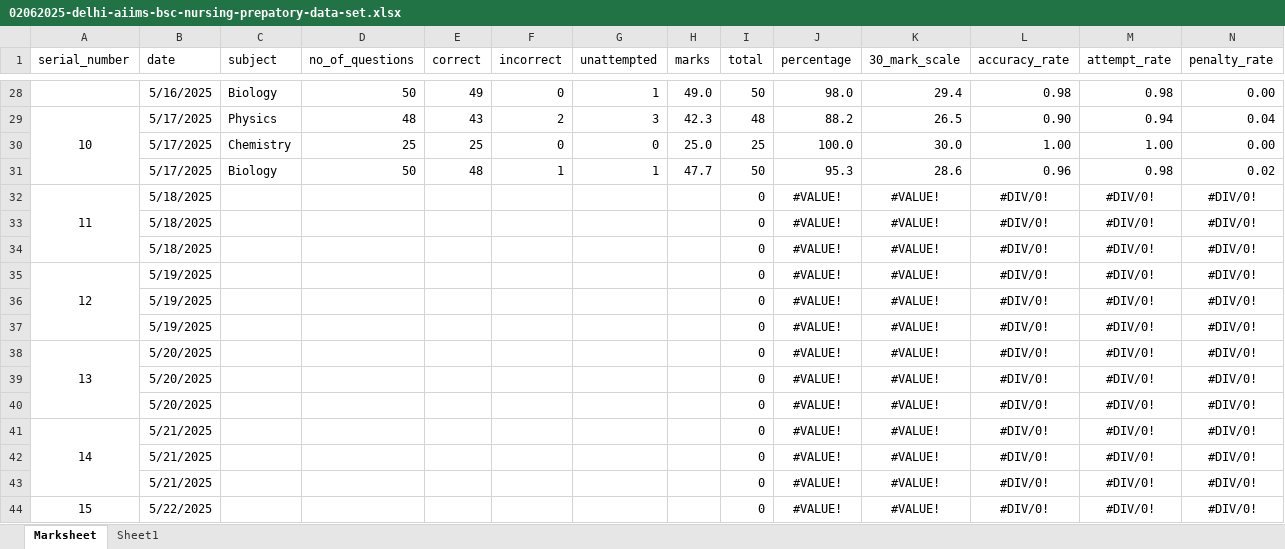
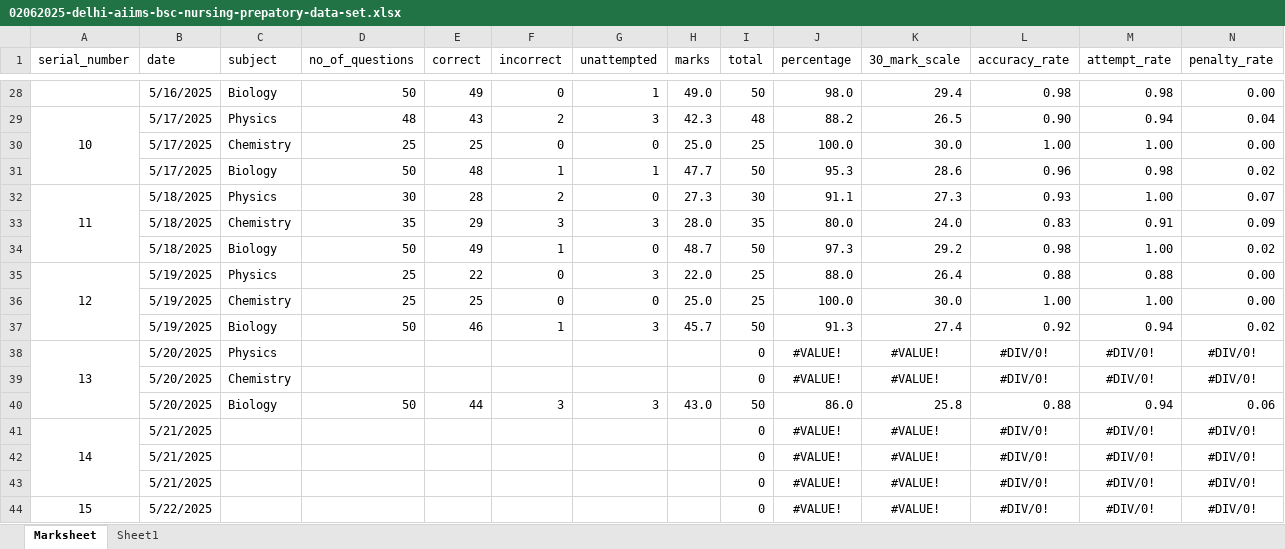
Before and after one commit to Asifdotexe/student_dashboard, an Excel workbook: 02062025-delhi-aiims-bsc-nursing-prepatory-data-set.xlsx, sheet Marksheet, drawn as a sheet; only a part is shown, gaps mark what is left out; values as stored, in another font and other column widths than the file's, no borders; table styles not drawn; removed rows and columns are numbered as before the commit, all else as after; rows hold the shown columns only; the diff names each change by its address in the sheet, - before the commit and + after, or states it on an @@ line.

Commit message:
updates marks for 17th, 18th and 19th (only bio)

```diff
--- a/02062025-delhi-aiims-bsc-nursing-prepatory-data-set.xlsx (sheet Marksheet)
+++ b/02062025-delhi-aiims-bsc-nursing-prepatory-data-set.xlsx (sheet Marksheet)
-row 32: 11 | 5/18/2025 |  |  |  |  |  |  | 0 | #VALUE! | #VALUE! | #DIV/0! | #DIV/0! | #DIV/0!
-row 33:  | 5/18/2025 |  |  |  |  |  |  | 0 | #VALUE! | #VALUE! | #DIV/0! | #DIV/0! | #DIV/0!
-row 34:  | 5/18/2025 |  |  |  |  |  |  | 0 | #VALUE! | #VALUE! | #DIV/0! | #DIV/0! | #DIV/0!
-row 35: 12 | 5/19/2025 |  |  |  |  |  |  | 0 | #VALUE! | #VALUE! | #DIV/0! | #DIV/0! | #DIV/0!
-row 36:  | 5/19/2025 |  |  |  |  |  |  | 0 | #VALUE! | #VALUE! | #DIV/0! | #DIV/0! | #DIV/0!
-row 37:  | 5/19/2025 |  |  |  |  |  |  | 0 | #VALUE! | #VALUE! | #DIV/0! | #DIV/0! | #DIV/0!
+row 32: 11 | 5/18/2025 | Physics | 30 | 28 | 2 | 0 | 27.3 | 30 | 91.1 | 27.3 | 0.93 | 1.00 | 0.07
+row 33:  | 5/18/2025 | Chemistry | 35 | 29 | 3 | 3 | 28.0 | 35 | 80.0 | 24.0 | 0.83 | 0.91 | 0.09
+row 34:  | 5/18/2025 | Biology | 50 | 49 | 1 | 0 | 48.7 | 50 | 97.3 | 29.2 | 0.98 | 1.00 | 0.02
+row 35: 12 | 5/19/2025 | Physics | 25 | 22 | 0 | 3 | 22.0 | 25 | 88.0 | 26.4 | 0.88 | 0.88 | 0.00
+row 36:  | 5/19/2025 | Chemistry | 25 | 25 | 0 | 0 | 25.0 | 25 | 100.0 | 30.0 | 1.00 | 1.00 | 0.00
+row 37:  | 5/19/2025 | Biology | 50 | 46 | 1 | 3 | 45.7 | 50 | 91.3 | 27.4 | 0.92 | 0.94 | 0.02
-C38 (subject): (empty)
+C38 (subject): Physics
-C39 (subject): (empty)
+C39 (subject): Chemistry
-row 40:  | 5/20/2025 |  |  |  |  |  |  | 0 | #VALUE! | #VALUE! | #DIV/0! | #DIV/0! | #DIV/0!
+row 40:  | 5/20/2025 | Biology | 50 | 44 | 3 | 3 | 43.0 | 50 | 86.0 | 25.8 | 0.88 | 0.94 | 0.06
```
